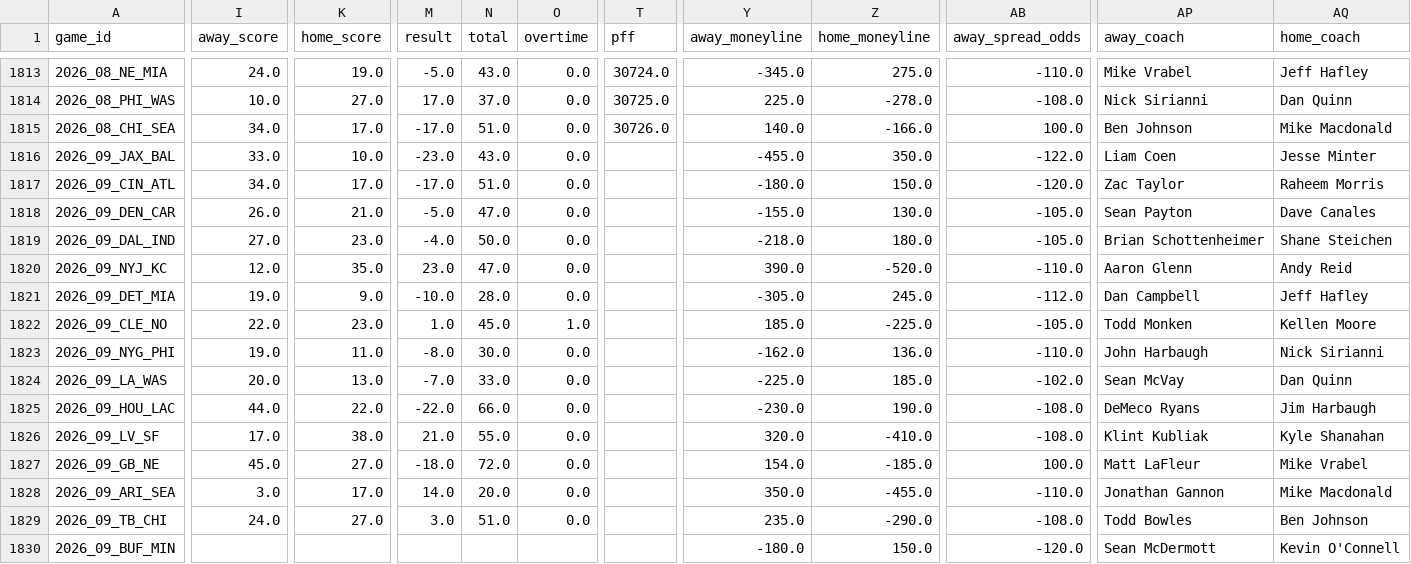
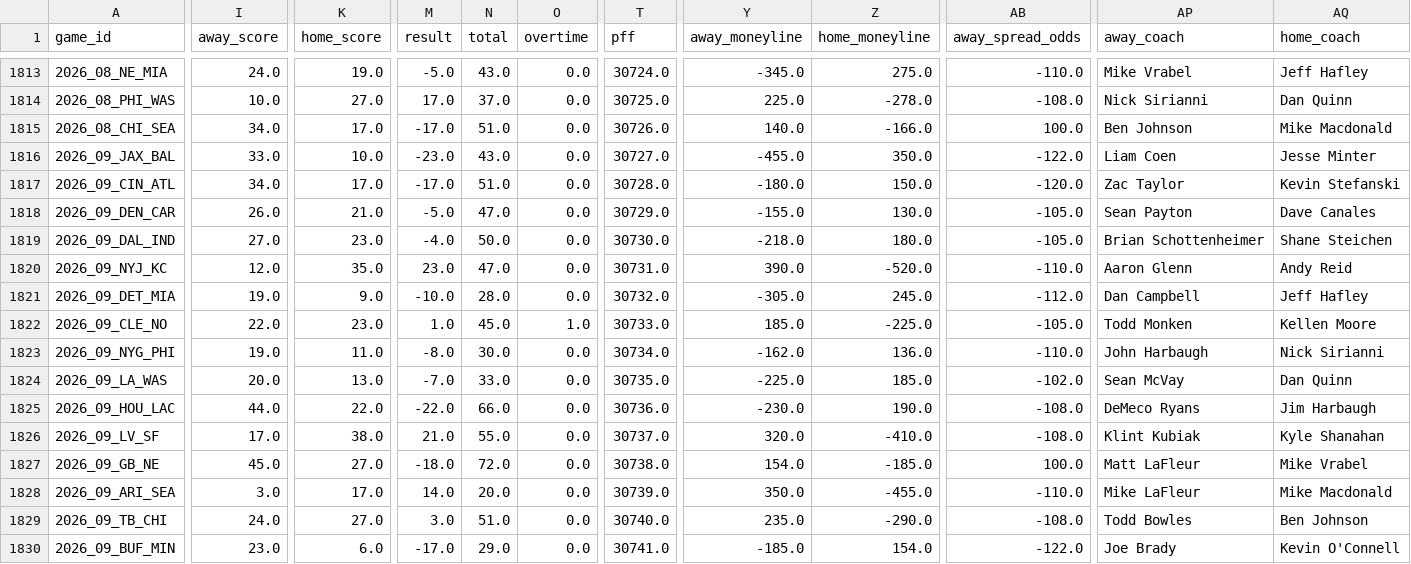
Before and after one commit to William-Bill1/nfl-predictions, a CSV file: data_files/nfl_games_historical.csv, drawn as a sheet; only a part is shown, gaps mark what is left out; the diff covers the shown part only; the diff names each change by its address in the sheet, - before the commit and + after, or states it on an @@ line.

```diff
--- a/data_files/nfl_games_historical.csv
+++ b/data_files/nfl_games_historical.csv
-T1816 (pff): (empty)
+T1816 (pff): 30727.0
-T1817 (pff): (empty)
+T1817 (pff): 30728.0
-AQ1817 (home_coach): Raheem Morris
+AQ1817 (home_coach): Kevin Stefanski
-T1818 (pff): (empty)
+T1818 (pff): 30729.0
-T1819 (pff): (empty)
+T1819 (pff): 30730.0
-T1820 (pff): (empty)
+T1820 (pff): 30731.0
-T1821 (pff): (empty)
+T1821 (pff): 30732.0
-T1822 (pff): (empty)
+T1822 (pff): 30733.0
-T1823 (pff): (empty)
+T1823 (pff): 30734.0
-T1824 (pff): (empty)
+T1824 (pff): 30735.0
-T1825 (pff): (empty)
+T1825 (pff): 30736.0
-T1826 (pff): (empty)
+T1826 (pff): 30737.0
-AP1826 (away_coach): Klint Kubliak
+AP1826 (away_coach): Klint Kubiak
-T1827 (pff): (empty)
+T1827 (pff): 30738.0
-T1828 (pff): (empty)
+T1828 (pff): 30739.0
-AP1828 (away_coach): Jonathan Gannon
+AP1828 (away_coach): Mike LaFleur
-T1829 (pff): (empty)
+T1829 (pff): 30740.0
-I1830 (away_score): (empty)
+I1830 (away_score): 23.0
-K1830 (home_score): (empty)
+K1830 (home_score): 6.0
-M1830 (result): (empty)
+M1830 (result): -17.0
-N1830 (total): (empty)
+N1830 (total): 29.0
-O1830 (overtime): (empty)
+O1830 (overtime): 0.0
-T1830 (pff): (empty)
+T1830 (pff): 30741.0
-Y1830 (away_moneyline): -180.0
+Y1830 (away_moneyline): -185.0
-Z1830 (home_moneyline): 150.0
+Z1830 (home_moneyline): 154.0
-AB1830 (away_spread_odds): -120.0
+AB1830 (away_spread_odds): -122.0
-AP1830 (away_coach): Sean McDermott
+AP1830 (away_coach): Joe Brady
```
Also changed, not shown: 147 edited cells elsewhere in this file, data_files/model_feature_importances.csv, 5 other files.
